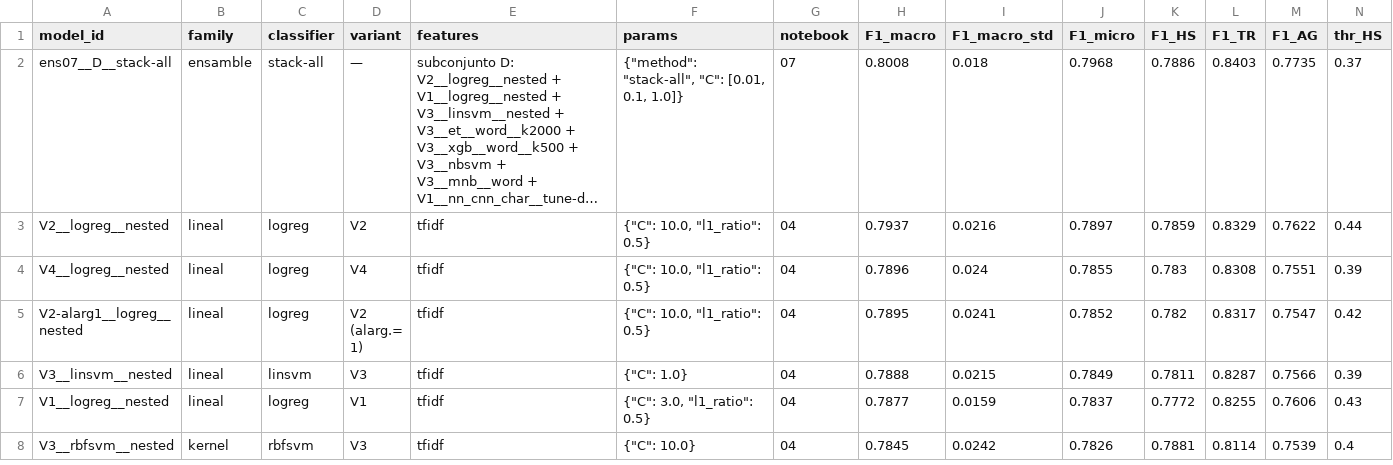
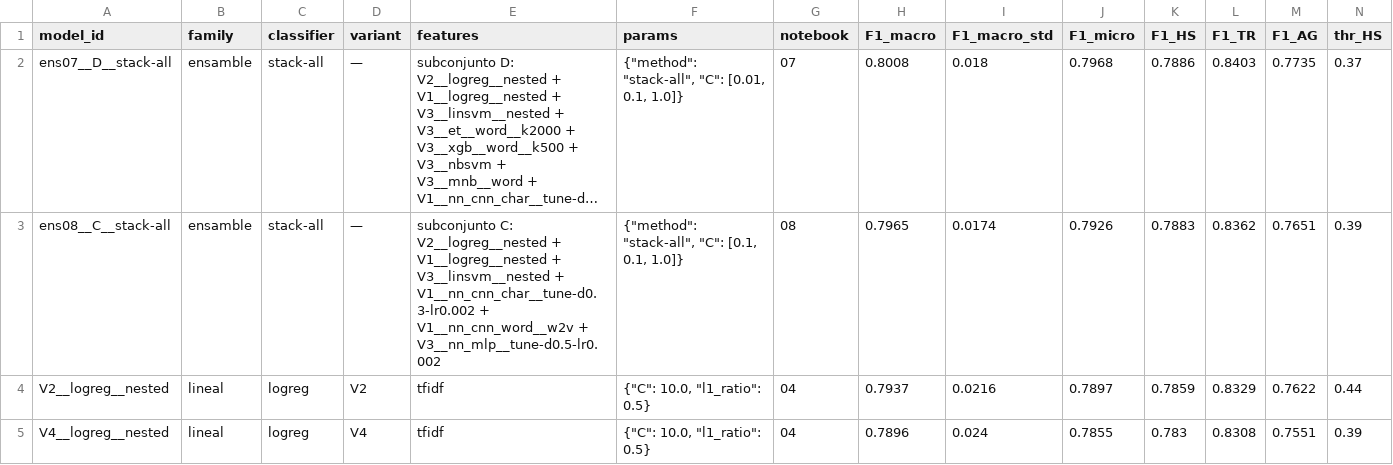
Before and after one commit to SebastianBravo/TweetToxic, a CSV file: models/registry.csv, drawn as a sheet; only a part is shown; the shorter side is filled out with more unchanged rows; long unchanged cells end in …; rows hold the shown columns only; the diff names each change by its address in the sheet, - before the commit and + after, or states it on an @@ line.

Commit message:
Regla del artefacto de comillas (08), envíos finales y cierre de P14
- ensemble.py: quote_mask() y EnsembleClassifier(quote_rule=...), guardado
  en el .joblib y el .json; save_ensemble guarda en la carpeta del notebook
- 08: la regla reproduce H3 (51/34); en CV +0.005 (5/5) por construcción;
  FINAL_A_quote solo cambia AG en 5 tuits del test; FINAL_C (C, stacking);
  árbol de decisión fijado antes de subir: Δ público +0.00325 -> finales
  FINAL_A_quote + FINAL_A
- P14: las 2 CNN del ensamble se reproducen exactamente (diferencia 0.0)

```diff
--- a/models/registry.csv
+++ b/models/registry.csv
+row 3: ens08__C__stack-all | ensamble | stack-all | — | subconjunto C: V2__logreg__nested + V1__logreg__nested + V3__linsvm__nested + V1__nn_cnn_char__tune-d0.3-lr0.002 + V1__nn_cnn_word__w2v + V3__nn_mlp__tune-d0.5-lr0.002 | {"method": "stack-all", "C": [0.1, 0.1, 1.0]} | 08 | 0.7965 | 0.0174 | 0.7926 | 0.7883 | 0.8362 | 0.7651 | 0.39
```
Also changed, not shown: 9 other files.
